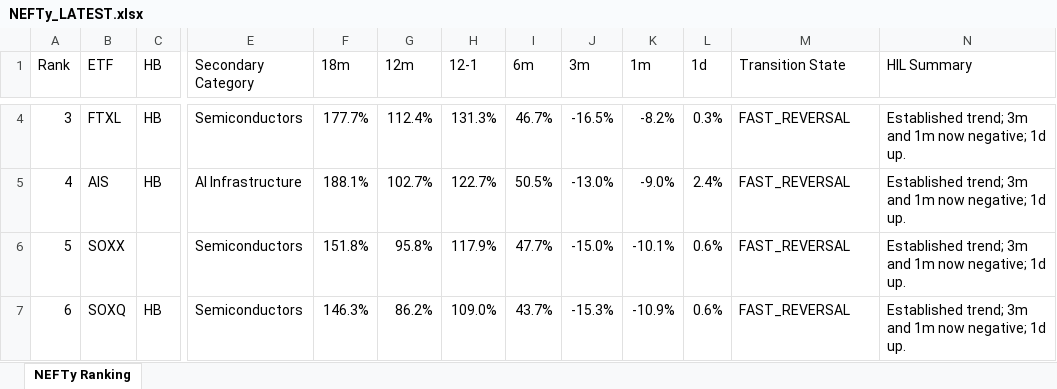
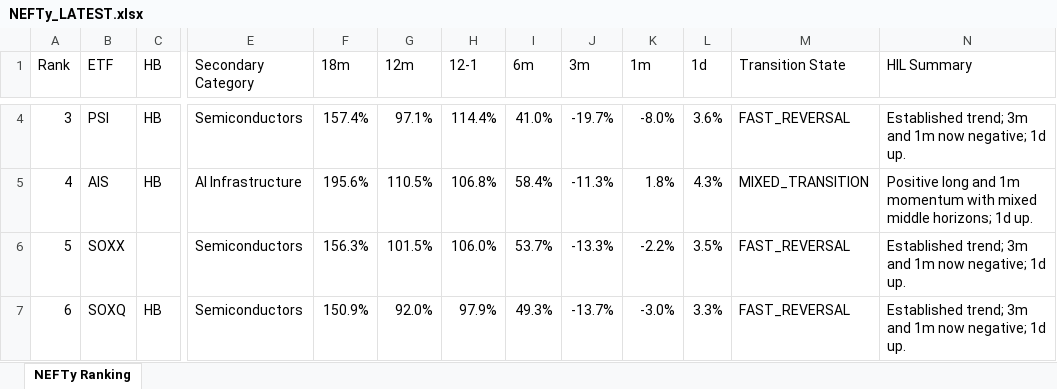
Before and after one commit to DarkMoonv1/NEFTy, an Excel workbook: NEFTy_LATEST.xlsx, sheet NEFTy Ranking, drawn as a sheet; only a part is shown, gaps mark what is left out; values as stored, in another font and other column widths than the file's, no cell formats; the diff covers the shown part only; the diff names each change by its address in the sheet, - before the commit and + after, or states it on an @@ line.

Commit message:
Update NEFTy_LATEST.xlsx

```diff
--- a/NEFTy_LATEST.xlsx (sheet NEFTy Ranking)
+++ b/NEFTy_LATEST.xlsx (sheet NEFTy Ranking)
-B4 (ETF): FTXL
+B4 (ETF): PSI
-F4 (18m): 177.7%
+F4 (18m): 157.4%
-G4 (12m): 112.4%
+G4 (12m): 97.1%
-H4 (12-1): 131.3%
+H4 (12-1): 114.4%
-I4 (6m): 46.7%
+I4 (6m): 41.0%
-J4 (3m): -16.5%
+J4 (3m): -19.7%
-K4 (1m): -8.2%
+K4 (1m): -8.0%
-L4 (1d): 0.3%
+L4 (1d): 3.6%
-F5 (18m): 188.1%
+F5 (18m): 195.6%
-G5 (12m): 102.7%
+G5 (12m): 110.5%
-H5 (12-1): 122.7%
+H5 (12-1): 106.8%
-I5 (6m): 50.5%
+I5 (6m): 58.4%
-J5 (3m): -13.0%
+J5 (3m): -11.3%
-K5 (1m): -9.0%
+K5 (1m): 1.8%
-L5 (1d): 2.4%
+L5 (1d): 4.3%
-M5 (Transition State): FAST_REVERSAL
+M5 (Transition State): MIXED_TRANSITION
-N5 (HIL Summary): Established trend; 3m and 1m now negative; 1d up.
+N5 (HIL Summary): Positive long and 1m momentum with mixed middle horizons; 1d up.
-F6 (18m): 151.8%
+F6 (18m): 156.3%
-G6 (12m): 95.8%
+G6 (12m): 101.5%
-H6 (12-1): 117.9%
+H6 (12-1): 106.0%
-I6 (6m): 47.7%
+I6 (6m): 53.7%
-J6 (3m): -15.0%
+J6 (3m): -13.3%
-K6 (1m): -10.1%
+K6 (1m): -2.2%
-L6 (1d): 0.6%
+L6 (1d): 3.5%
-F7 (18m): 146.3%
+F7 (18m): 150.9%
-G7 (12m): 86.2%
+G7 (12m): 92.0%
-H7 (12-1): 109.0%
+H7 (12-1): 97.9%
-I7 (6m): 43.7%
+I7 (6m): 49.3%
-J7 (3m): -15.3%
+J7 (3m): -13.7%
-K7 (1m): -10.9%
+K7 (1m): -3.0%
-L7 (1d): 0.6%
+L7 (1d): 3.3%
```
Also changed, not shown: 1082 edited cells elsewhere in this sheet, cell formats.
